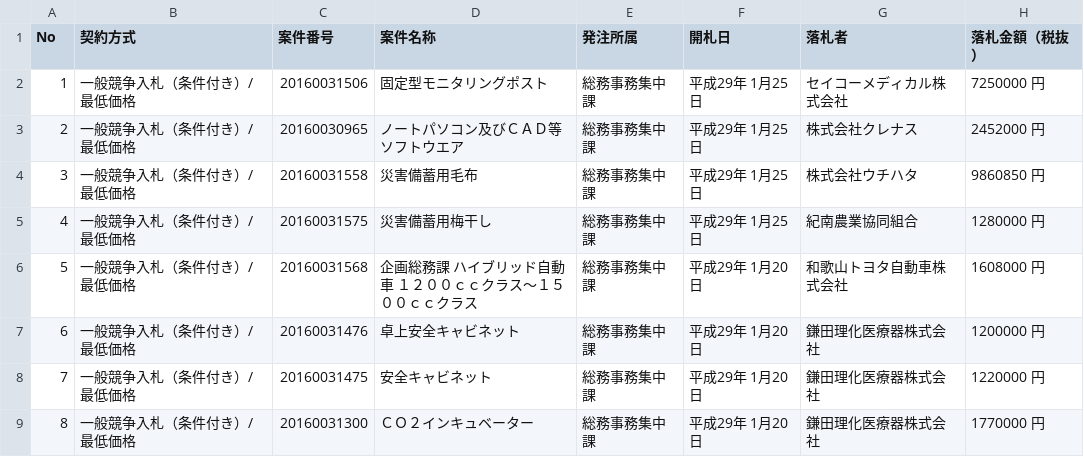
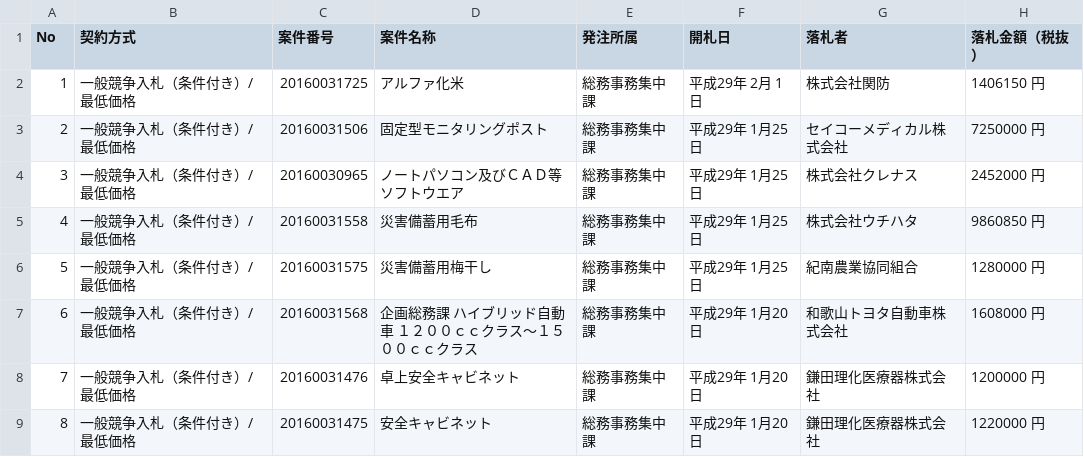
Before and after one commit to wakayama-pref-org/Goods-e-procurement-system_Bid_Result_List, a CSV file: csv/goods-e-procurement-system_bid_result_list.csv, drawn as a sheet; only a part is shown; the shorter side is filled out with more unchanged rows; addresses are those after the commit; the diff names each change by its address in the sheet, - before the commit and + after, or states it on an @@ line.

```diff
--- a/csv/goods-e-procurement-system_bid_result_list.csv
+++ b/csv/goods-e-procurement-system_bid_result_list.csv
+row 2: 1 | 一般競争入札（条件付き）/最低価格 | 20160031725 | アルファ化米 | 総務事務集中課 | 平成29年 2月 1日 | 株式会社関防 | 1406150 円
@@ column A (No) renumbered from row 3 down @@
```
Also changed, not shown: 1 other file.
